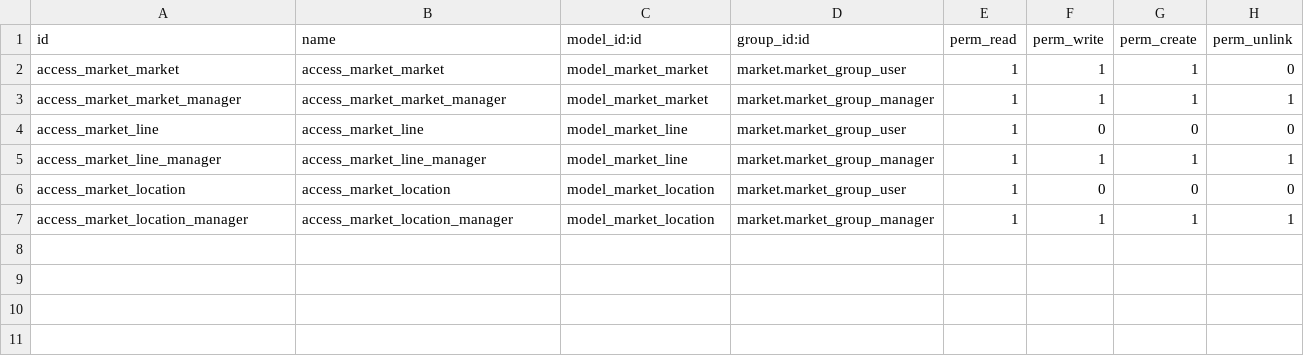
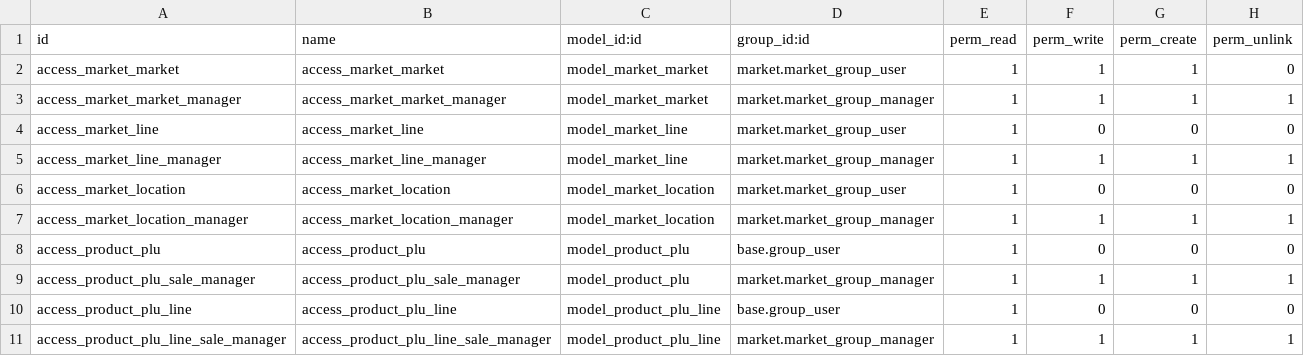
Before and after one commit to okia-sprl/odoo, a CSV file: market/security/ir.model.access.csv, drawn as a sheet.

```diff
--- a/market/security/ir.model.access.csv
+++ b/market/security/ir.model.access.csv
@@ -7 +7,5 @@ access_market_location,access_market_location,model_market_location,market.marke
 access_market_location_manager,access_market_location_manager,model_market_location,market.market_group_manager,1,1,1,1
+access_product_plu,access_product_plu,model_product_plu,base.group_user,1,0,0,0
+access_product_plu_sale_manager,access_product_plu_sale_manager,model_product_plu,market.market_group_manager,1,1,1,1
+access_product_plu_line,access_product_plu_line,model_product_plu_line,base.group_user,1,0,0,0
+access_product_plu_line_sale_manager,access_product_plu_line_sale_manager,model_product_plu_line,market.market_group_manager,1,1,1,1
```
Also changed, not shown: 13 other files.
